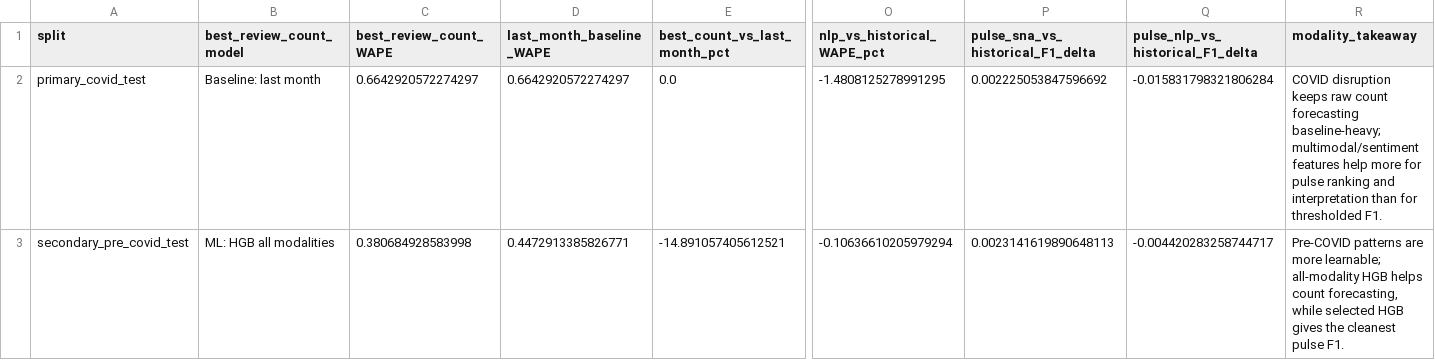
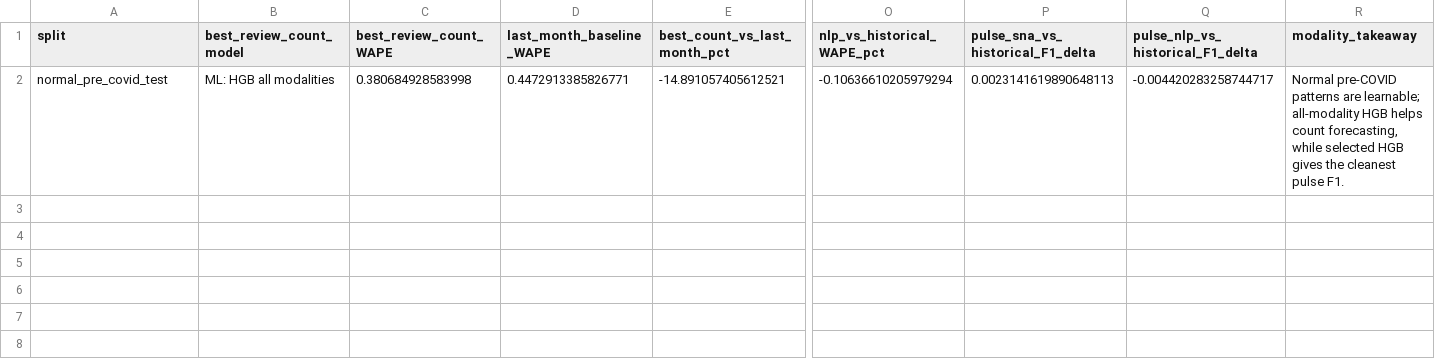
Before and after one commit to MehdiHellall/community-forecasting-yelp, a CSV file: outputs/model_comparison_summary.csv, drawn as a sheet; only a part is shown, gaps mark what is left out; removed rows and columns are numbered as before the commit, all else as after; rows hold the shown columns only; the diff names each change by its address in the sheet, - before the commit and + after, or states it on an @@ line.

```diff
--- a/outputs/model_comparison_summary.csv
+++ b/outputs/model_comparison_summary.csv
-row 2: primary_covid_test | Baseline: last month | 0.6642920572274297 | 0.6642920572274297 | 0.0 | -1.4808125278991295 | 0.002225053847596692 | -0.015831798321806284 | COVID disruption keeps raw count forecasting baseline-heavy; multimodal/sentiment features help more for pulse ranking and interpretation than for thresholded F1.
-A2 (split): secondary_pre_covid_test
+A2 (split): normal_pre_covid_test
-R2 (modality_takeaway): Pre-COVID patterns are more learnable; all-modality…
+R2 (modality_takeaway): Normal pre-COVID patterns are learnable; all-modality…
```
Also changed, not shown: outputs/attention_pulse_case_studies.csv, outputs/attention_pulse_metrics.csv, 24 other files.
